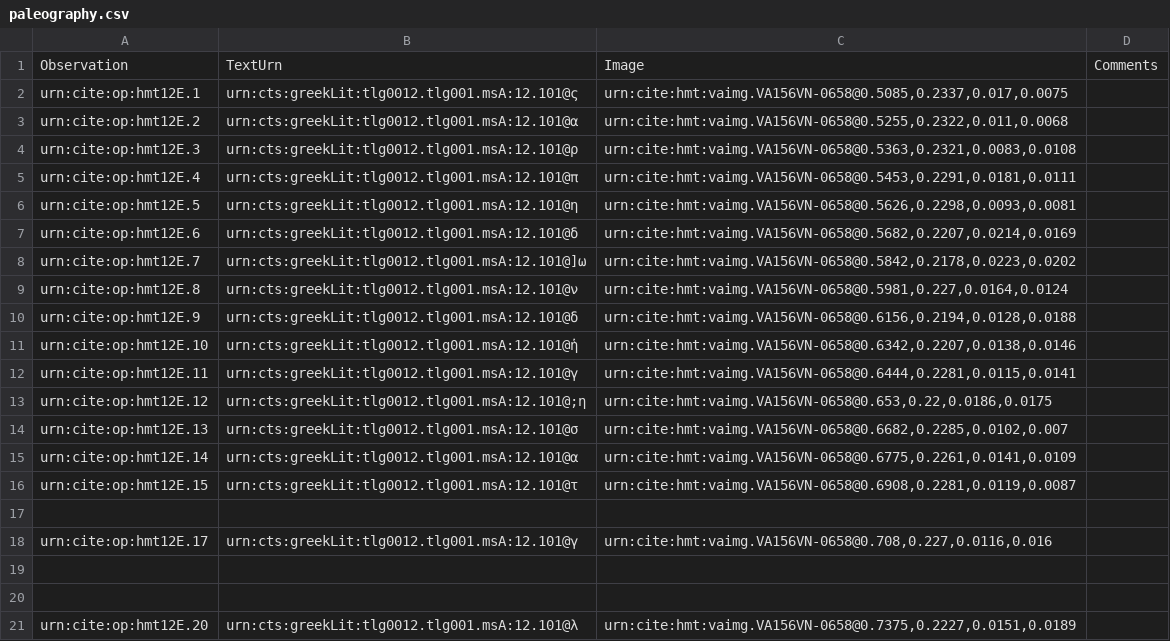
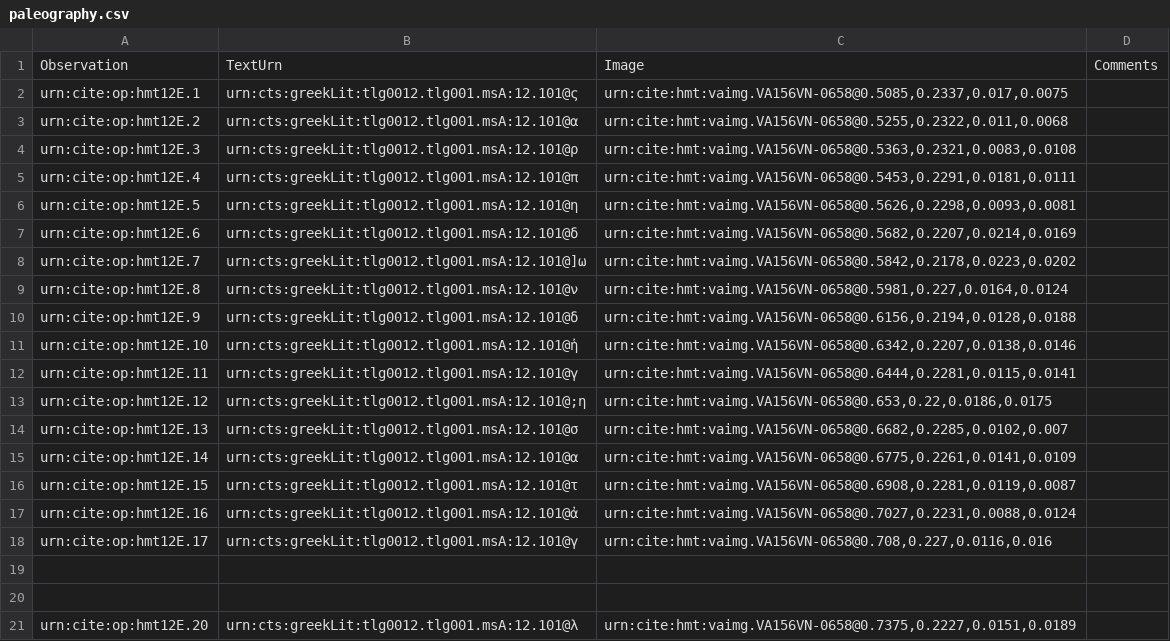
Before and after one commit to HMT-seminar-2014/hmt-12E, a CSV file: collections/paleography.csv, drawn as a sheet.

Commit message:
Update paleography.csv

```diff
--- a/collections/paleography.csv
+++ b/collections/paleography.csv
@@ -16,3 +16,3 @@ urn:cite:op:hmt12E.14,"urn:cts:greekLit:tlg0012.tlg001.msA:12.101@α","urn:cite:
 urn:cite:op:hmt12E.15,"urn:cts:greekLit:tlg0012.tlg001.msA:12.101@τ","urn:cite:hmt:vaimg.VA156VN-0658@0.6908,0.2281,0.0119,0.0087",
-
+urn:cite:op:hmt12E.16,"urn:cts:greekLit:tlg0012.tlg001.msA:12.101@ἀ","urn:cite:hmt:vaimg.VA156VN-0658@0.7027,0.2231,0.0088,0.0124",
 urn:cite:op:hmt12E.17,"urn:cts:greekLit:tlg0012.tlg001.msA:12.101@γ","urn:cite:hmt:vaimg.VA156VN-0658@0.708,0.227,0.0116,0.016",
```
